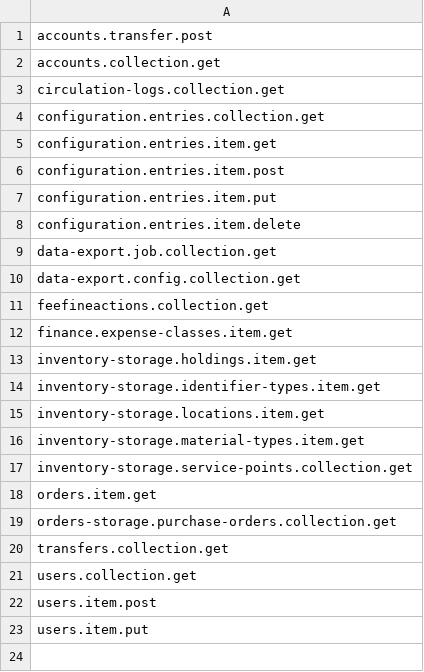
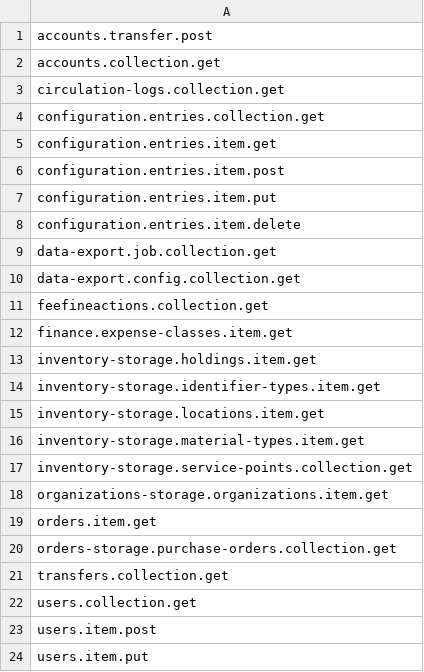
Before and after one commit to folio-org/mod-data-export-spring, a CSV file: src/main/resources/permissions/system-user-permissions.csv, drawn as a sheet.

Commit message:
[MODEXPS-82] - Add permission to system user (#169)

```diff
--- a/src/main/resources/permissions/system-user-permissions.csv
+++ b/src/main/resources/permissions/system-user-permissions.csv
@@ -17,2 +17,3 @@ inventory-storage.material-types.item.get
 inventory-storage.service-points.collection.get
+organizations-storage.organizations.item.get
 orders.item.get
```
